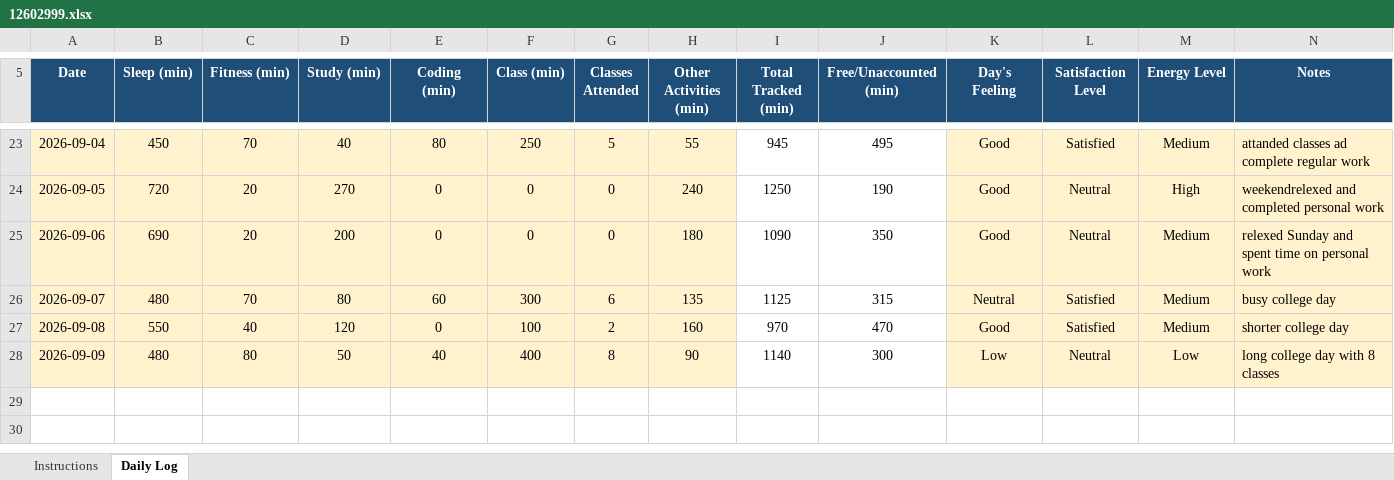
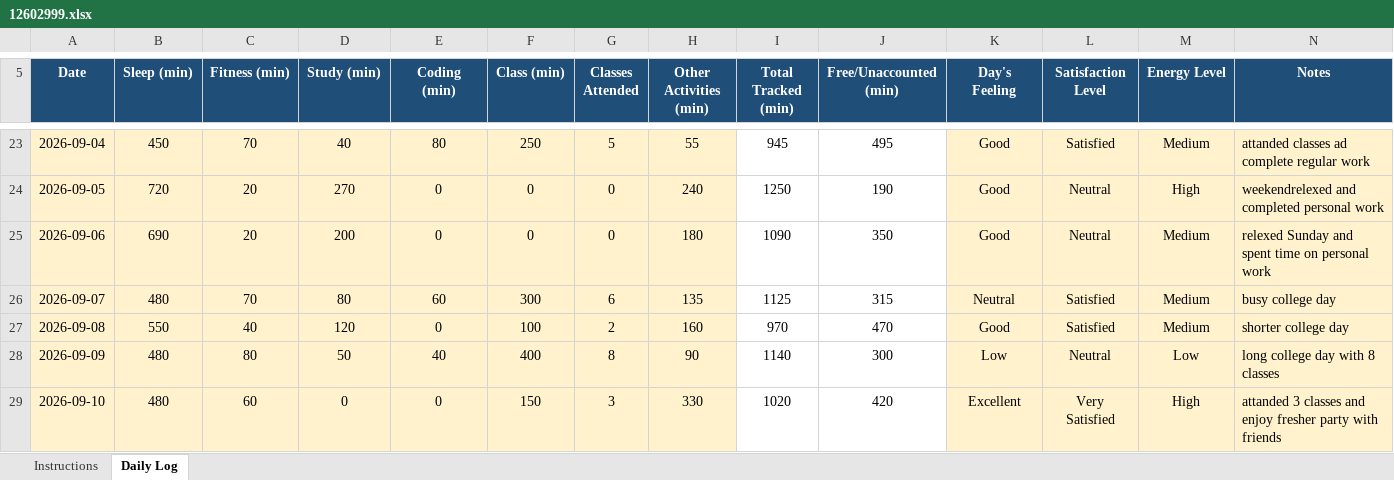
Before and after one commit to kasakmehta/776, an Excel workbook: 12602999.xlsx, sheet Daily Log, drawn as a sheet; only a part is shown, gaps mark what is left out; values as stored, in another font and other column widths than the file's, no borders; conditional formats not drawn; the diff names each change by its address in the sheet, - before the commit and + after, or states it on an @@ line.

Commit message:
daily log updated

```diff
--- a/12602999.xlsx (sheet Daily Log)
+++ b/12602999.xlsx (sheet Daily Log)
+row 29: 2026-09-10 | 480 | 60 | 0 | 0 | 150 | 3 | 330 | 1020 | 420 | Excellent | Very Satisfied | High | attanded 3 classes and enjoy fresher party with friends
```
